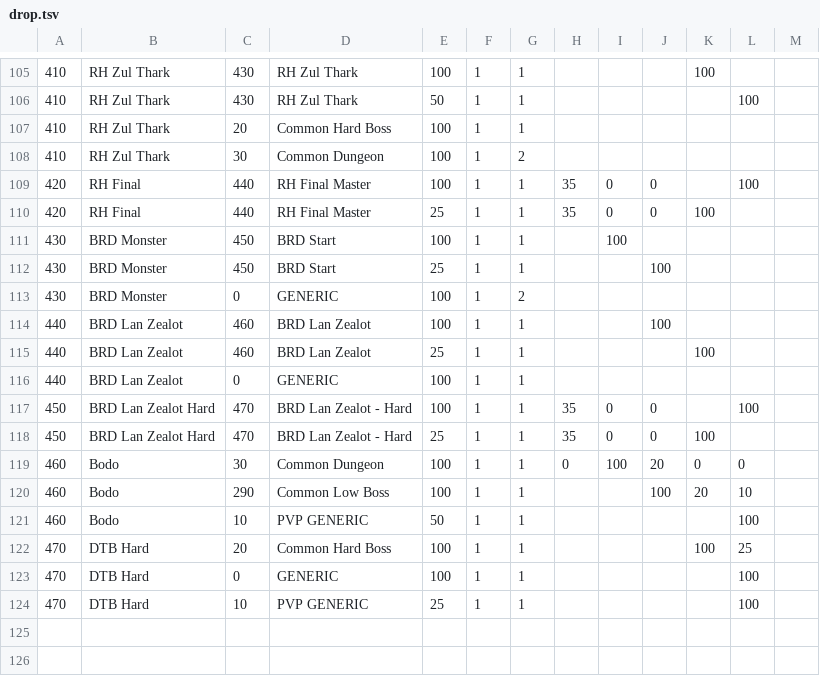
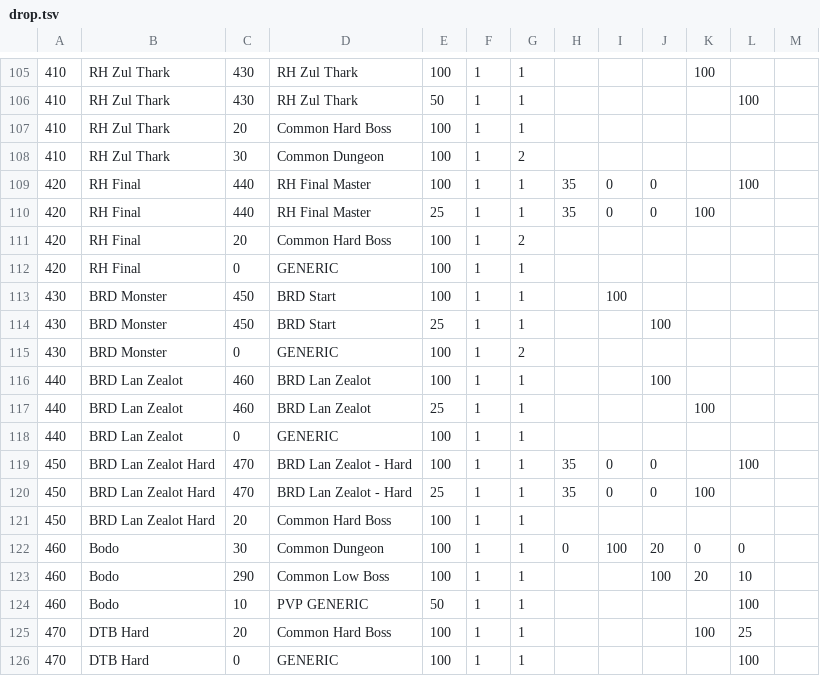
Before and after one commit to CrashDown963/Worldshift, a TSV file: data/db/items/drop.tsv, drawn as a sheet; only a part is shown, gaps mark what is left out; the shorter side is filled out with more unchanged rows; the diff names each change by its address in the sheet, - before the commit and + after, or states it on an @@ line.

Commit message:
added some old loottable originals

```diff
--- a/data/db/items/drop.tsv
+++ b/data/db/items/drop.tsv
+row 111: 420 | RH Final | 20 | Common Hard Boss | 100 | 1 | 2
+row 112: 420 | RH Final | 0 | GENERIC | 100 | 1 | 1
+row 121: 450 | BRD Lan Zealot Hard | 20 | Common Hard Boss | 100 | 1 | 1
```
